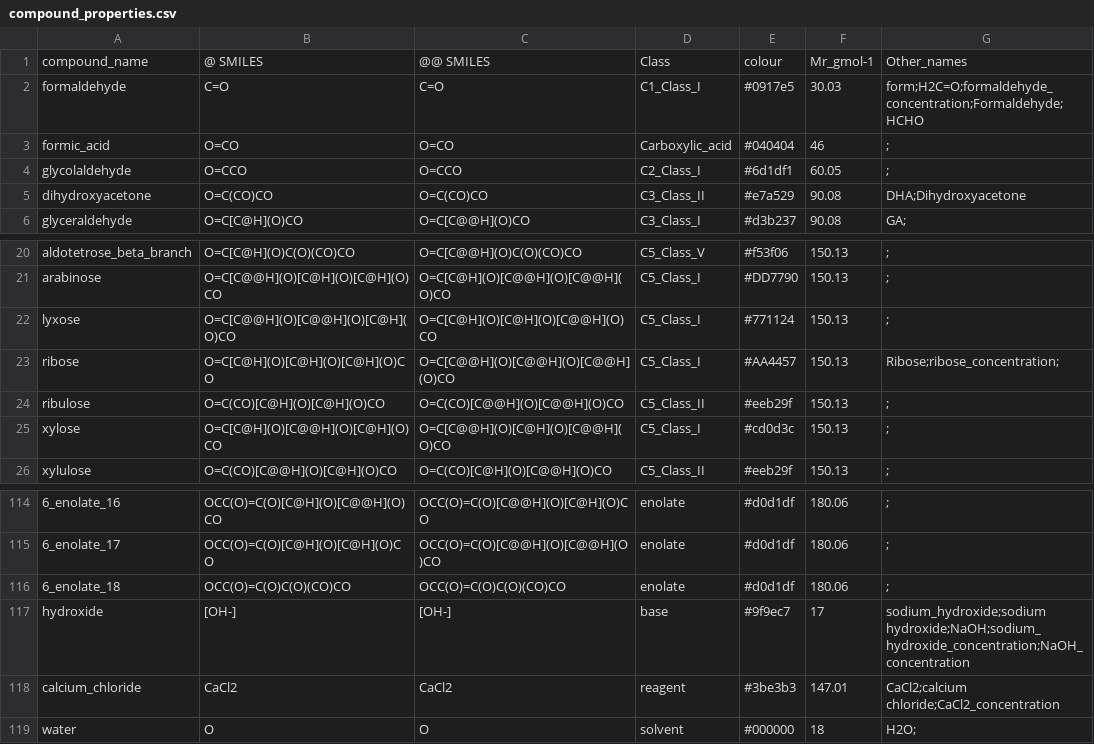
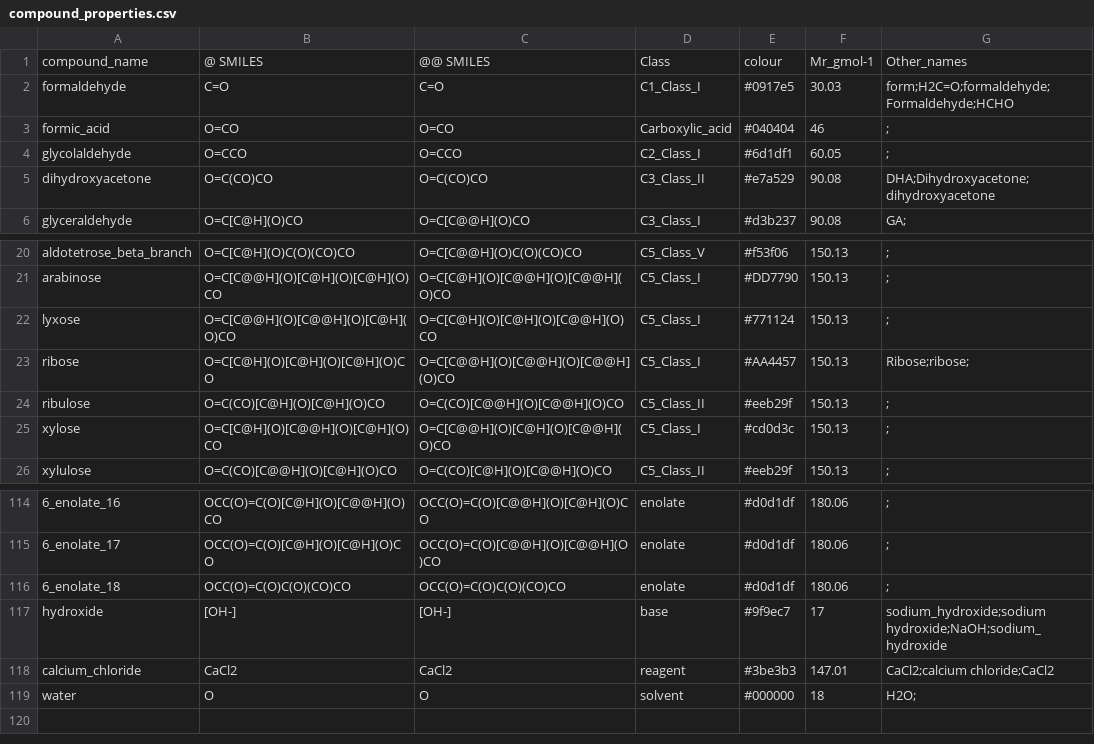
Before and after one commit to Will-Robin/NorthNet, a CSV file: NorthNet/information/chemical_information/compound_properties.csv, drawn as a sheet; only a part is shown, gaps mark what is left out; the diff names each change by its address in the sheet, - before the commit and + after, or states it on an @@ line.

Commit message:
edited 'other names' column

```diff
--- a/NorthNet/information/chemical_information/compound_properties.csv
+++ b/NorthNet/information/chemical_information/compound_properties.csv
-G2: form;H2C=O;formaldehyde_concentration;Formaldehyde;HCHO
+G2: form;H2C=O;formaldehyde;Formaldehyde;HCHO
-G5: DHA;Dihydroxyacetone
+G5: DHA;Dihydroxyacetone;dihydroxyacetone
-G23: Ribose;ribose_concentration;
+G23: Ribose;ribose;
-G117: sodium_hydroxide;sodium hydroxide;NaOH;sodium_hydroxide_concentration;NaOH_concentration
+G117: sodium_hydroxide;sodium hydroxide;NaOH;sodium_hydroxide
-G118: CaCl2;calcium chloride;CaCl2_concentration
+G118: CaCl2;calcium chloride;CaCl2
```
